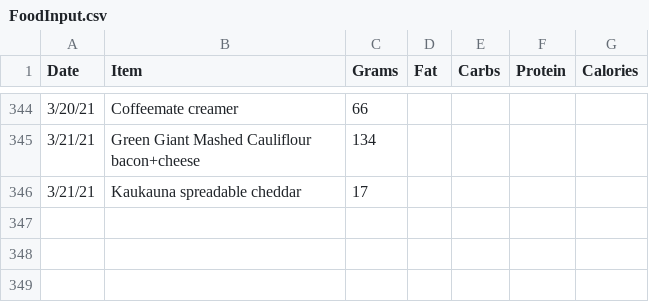
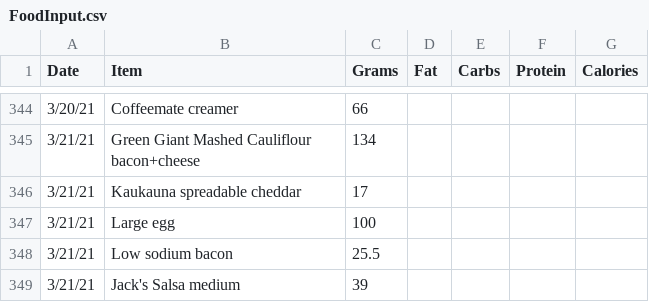
Before and after one commit to tbcombs/Food, a CSV file: FoodInput.csv, drawn as a sheet; only a part is shown, gaps mark what is left out; the diff names each change by its address in the sheet, - before the commit and + after, or states it on an @@ line.

Commit message:
Update FoodInput.csv

```diff
--- a/FoodInput.csv
+++ b/FoodInput.csv
+row 347: 3/21/21 | Large egg | 100
+row 348: 3/21/21 | Low sodium bacon | 25.5
+row 349: 3/21/21 | Jack's Salsa medium | 39
```
